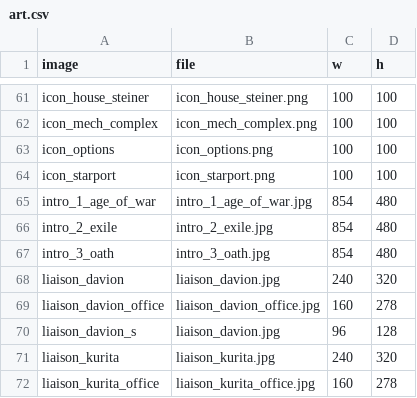
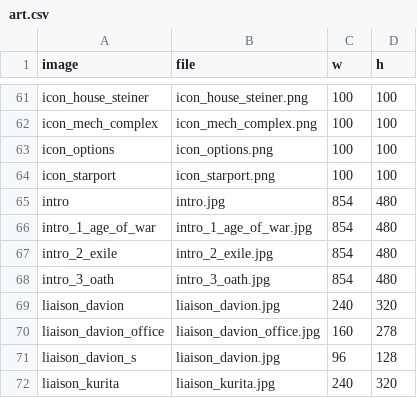
Before and after one commit to telltaleatheist/mech1-remake-re, a CSV file: mw1/data-src/art/art.csv, drawn as a sheet; only a part is shown, gaps mark what is left out; the shorter side is filled out with more unchanged rows.

```diff
--- a/mw1/data-src/art/art.csv
+++ b/mw1/data-src/art/art.csv
@@ -64,2 +64,3 @@ icon_options,icon_options.png,100,100
 icon_starport,icon_starport.png,100,100
+intro,intro.jpg,854,480
 intro_1_age_of_war,intro_1_age_of_war.jpg,854,480
```
Also changed, not shown: 15 other files.
